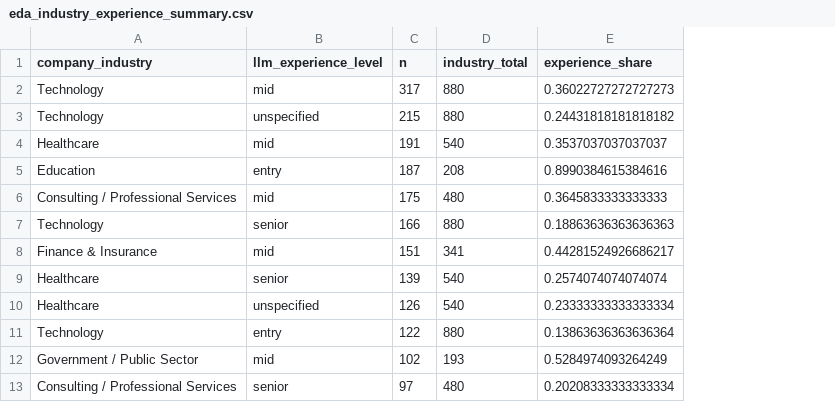
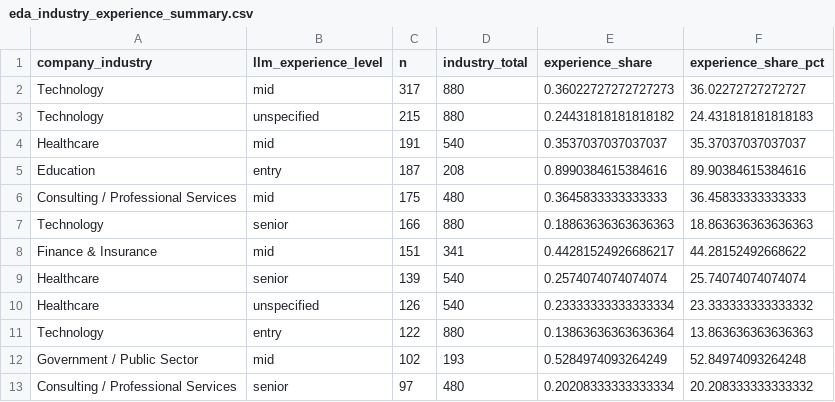
Before and after one commit to jhpyang/ISA401-final-project-JunheYang-RuoyiYao, a CSV file: output/eda_industry_experience_summary.csv, drawn as a sheet; only a part is shown; the diff names each change by its address in the sheet, - before the commit and + after, or states it on an @@ line.

```diff
--- a/output/eda_industry_experience_summary.csv
+++ b/output/eda_industry_experience_summary.csv
+column F (experience_share_pct), rows 2-13: 36.02272727272727 | 24.431818181818183 | 35.37037037037037 | 89.90384615384616 | 36.45833333333333 | 18.863636363636363 | 44.28152492668622 | 25.74074074074074 | 23.333333333333332 | 13.863636363636363 | 52.84974093264248 | 20.208333333333332
```
Also changed, not shown: output/eda_high_salary_skill_summary.csv, output/eda_industry_high_salary_summary.csv, 45 other files.
